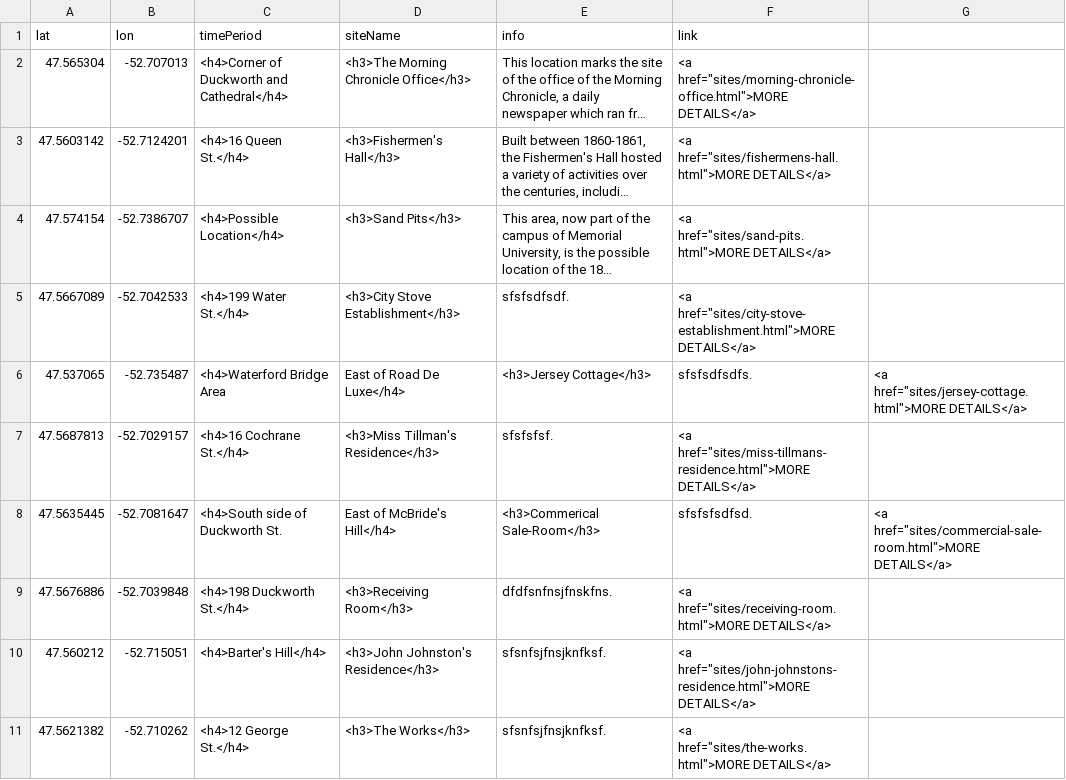
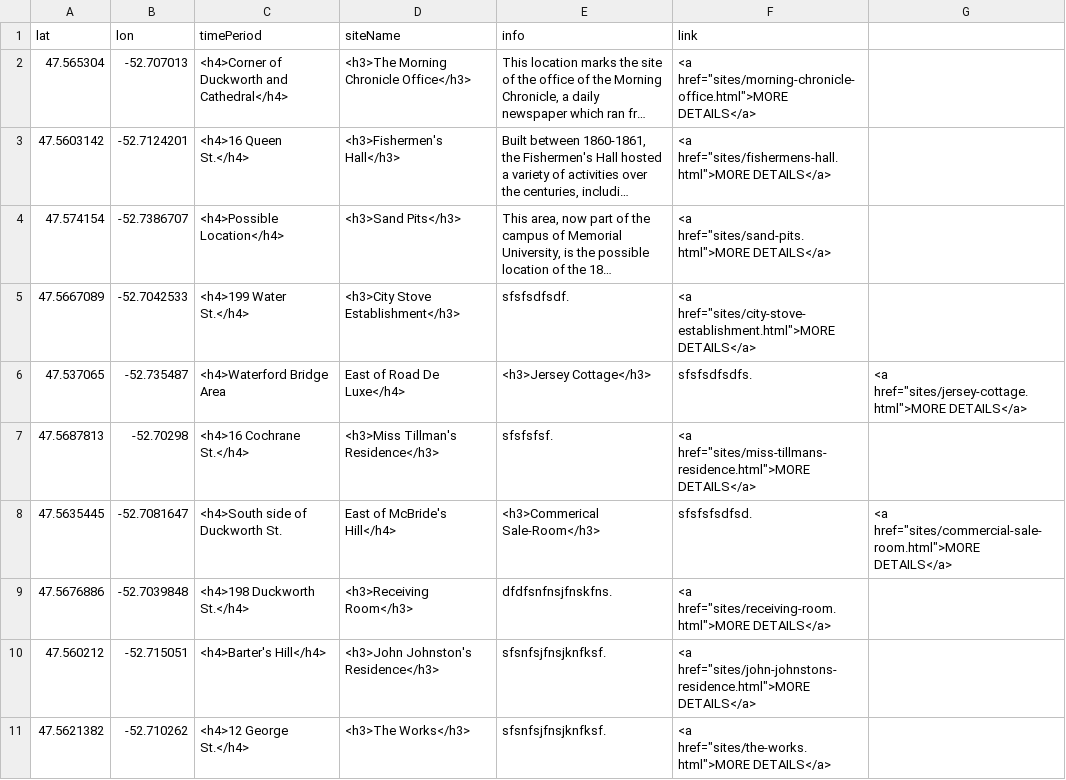
Before and after one commit to smol023/FNMI, a CSV file: sites/aa-sites-popup.csv, drawn as a sheet; long unchanged cells end in ….

Commit message:
Update aa-sites-popup.csv

```diff
--- a/sites/aa-sites-popup.csv
+++ b/sites/aa-sites-popup.csv
@@ -6,3 +6,3 @@ lat,lon,timePeriod,siteName,info,link
 47.537065,-52.735487, <h4>Waterford Bridge Area, East of Road De Luxe</h4>,<h3>Jersey Cottage</h3>,"sfsfsdfsdfs.",<a href="sites/jersey-cottage.html">MORE DETAILS</a>
-47.5687813,-52.7029157,<h4>16 Cochrane St.</h4>,<h3>Miss Tillman's Residence</h3>,"sfsfsfsf.",<a href="sites/miss-tillmans-residence.html">MORE DETAILS</a>
+47.5687813,-52.70298,<h4>16 Cochrane St.</h4>,<h3>Miss Tillman's Residence</h3>,"sfsfsfsf.",<a href="sites/miss-tillmans-residence.html">MORE DETAILS</a>
 47.5635445,-52.7081647,<h4>South side of Duckworth St., East of McBride's Hill</h4>,<h3>Commerical Sale-Room</h3>,"sfsfsfsdfsd.",<a href="sites/commercial-sale-room.html">MORE DETAILS</a>
```
